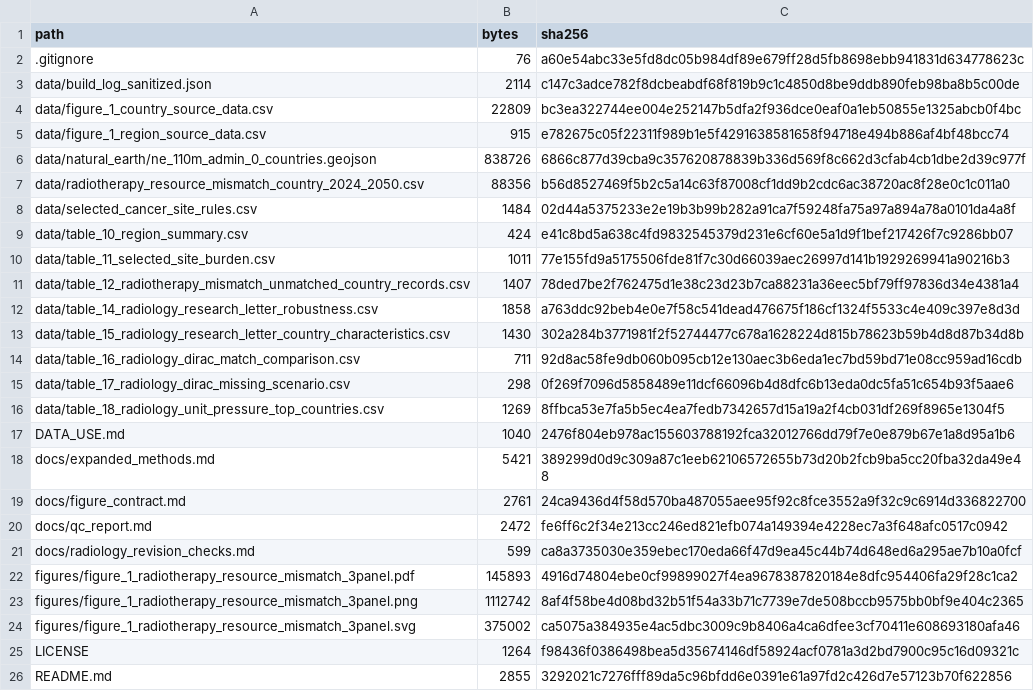
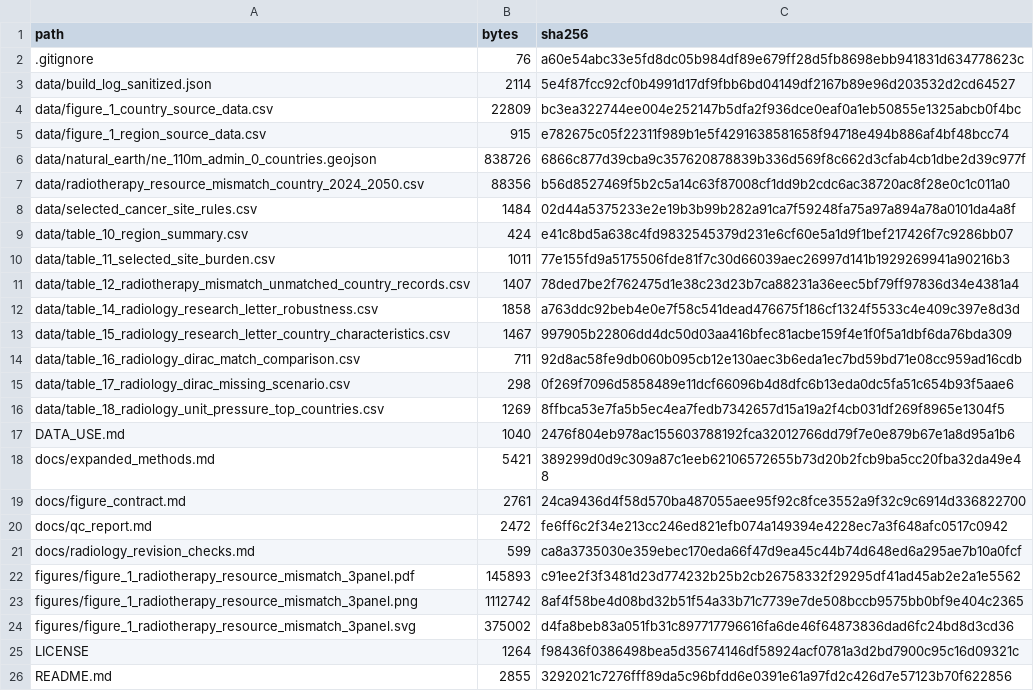
Before and after one commit to ammkkr/radiotherapy-resource-mismatch-globocan2024-dirac, a CSV file: MANIFEST.csv, drawn as a sheet; only a part is shown.

```diff
--- a/MANIFEST.csv
+++ b/MANIFEST.csv
@@ -2,3 +2,3 @@ path,bytes,sha256
 .gitignore,76,a60e54abc33e5fd8dc05b984df89e679ff28d5fb8698ebb941831d634778623c
-data/build_log_sanitized.json,2114,c147c3adce782f8dcbeabdf68f819b9c1c4850d8be9ddb890feb98ba8b5c00de
+data/build_log_sanitized.json,2114,5e4f87fcc92cf0b4991d17df9fbb6bd04149df2167b89e96d203532d2cd64527
 data/figure_1_country_source_data.csv,22809,bc3ea322744ee004e252147b5dfa2f936dce0eaf0a1eb50855e1325abcb0f4bc
@@ -12,3 +12,3 @@ data/table_12_radiotherapy_mismatch_unmatched_country_records.csv,1407,78ded7be2
 data/table_14_radiology_research_letter_robustness.csv,1858,a763ddc92beb4e0e7f58c541dead476675f186cf1324f5533c4e409c397e8d3d
-data/table_15_radiology_research_letter_country_characteristics.csv,1430,302a284b3771981f2f52744477c678a1628224d815b78623b59b4d8d87b34d8b
+data/table_15_radiology_research_letter_country_characteristics.csv,1467,997905b22806dd4dc50d03aa416bfec81acbe159f4e1f0f5a1dbf6da76bda309
 data/table_16_radiology_dirac_match_comparison.csv,711,92d8ac58fe9db060b095cb12e130aec3b6eda1ec7bd59bd71e08cc959ad16cdb
@@ -21,5 +21,5 @@ docs/qc_report.md,2472,fe6ff6c2f34e213cc246ed821efb074a149394e4228ec7a3f648afc05
 docs/radiology_revision_checks.md,599,ca8a3735030e359ebec170eda66f47d9ea45c44b74d648ed6a295ae7b10a0fcf
-figures/figure_1_radiotherapy_resource_mismatch_3panel.pdf,145893,4916d74804ebe0cf99899027f4ea9678387820184e8dfc954406fa29f28c1ca2
+figures/figure_1_radiotherapy_resource_mismatch_3panel.pdf,145893,c91ee2f3f3481d23d774232b25b2cb26758332f29295df41ad45ab2e2a1e5562
 figures/figure_1_radiotherapy_resource_mismatch_3panel.png,1112742,8af4f58be4d08bd32b51f54a33b71c7739e7de508bccb9575bb0bf9e404c2365
-figures/figure_1_radiotherapy_resource_mismatch_3panel.svg,375002,ca5075a384935e4ac5dbc3009c9b8406a4ca6dfee3cf70411e608693180afa46
+figures/figure_1_radiotherapy_resource_mismatch_3panel.svg,375002,d4fa8beb83a051fb31c897717796616fa6de46f64873836dad6fc24bd8d3cd36
 LICENSE,1264,f98436f0386498bea5d35674146df58924acf0781a3d2bd7900c95c16d09321c
```
Also changed, not shown: data/table_15_radiology_research_letter_country_characteristics.csv, 4 other files.
